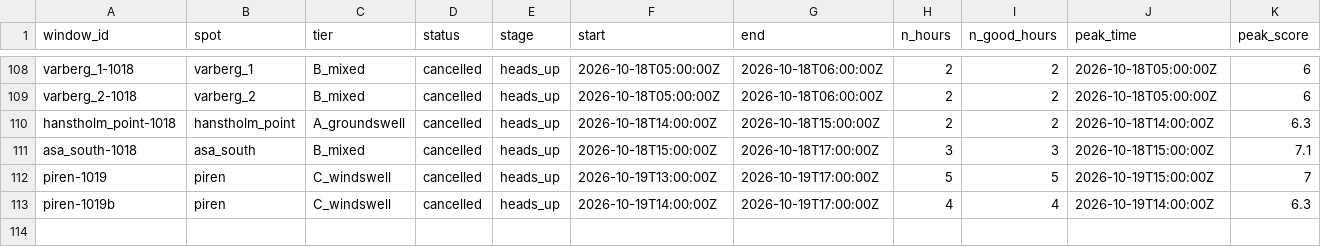
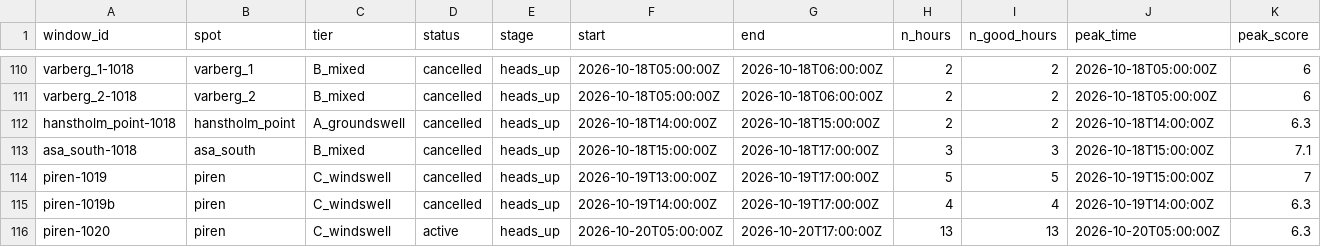
Before and after one commit to Jallen1998/surf-forecasting, a CSV file: state/windows.csv, drawn as a sheet; only a part is shown, gaps mark what is left out; rows hold the shown columns only; the diff covers the shown part only; the diff names each change by its address in the sheet, - before the commit and + after, or states it on an @@ line.

```diff
--- a/state/windows.csv
+++ b/state/windows.csv
+row 116: piren-1020 | piren | C_windswell | active | heads_up | 2026-10-20T05:00:00Z | 2026-10-20T17:00:00Z | 13 | 13 | 2026-10-20T05:00:00Z | 6.3
```
Also changed, not shown: 3 added rows, 1 removed row and 20 edited cells elsewhere in this file, 1 other file.
